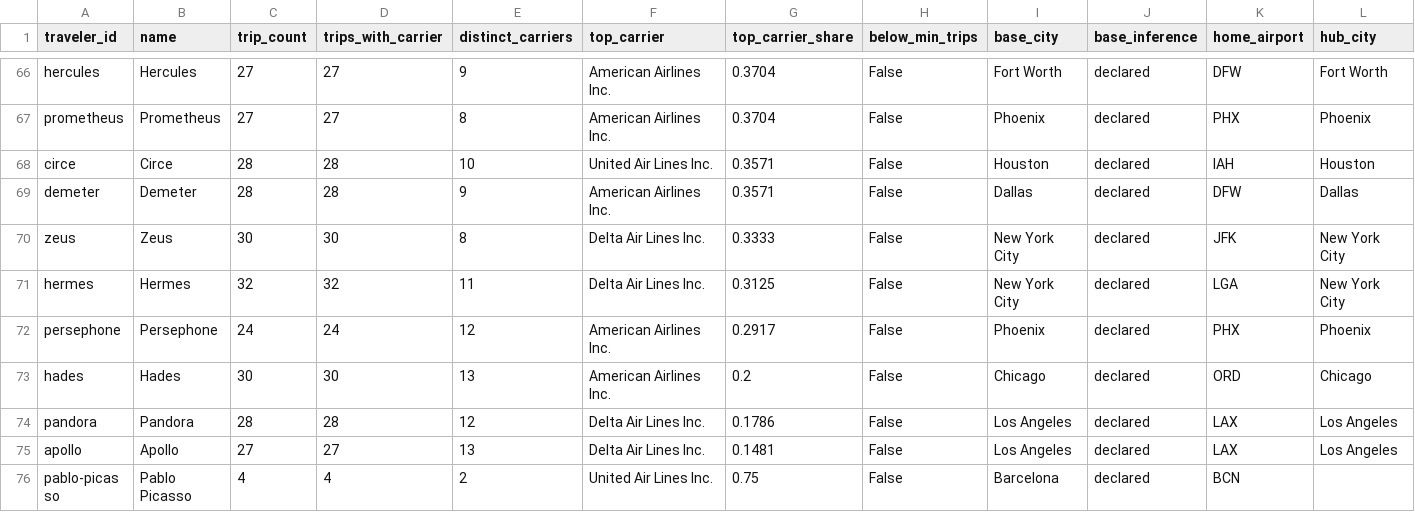
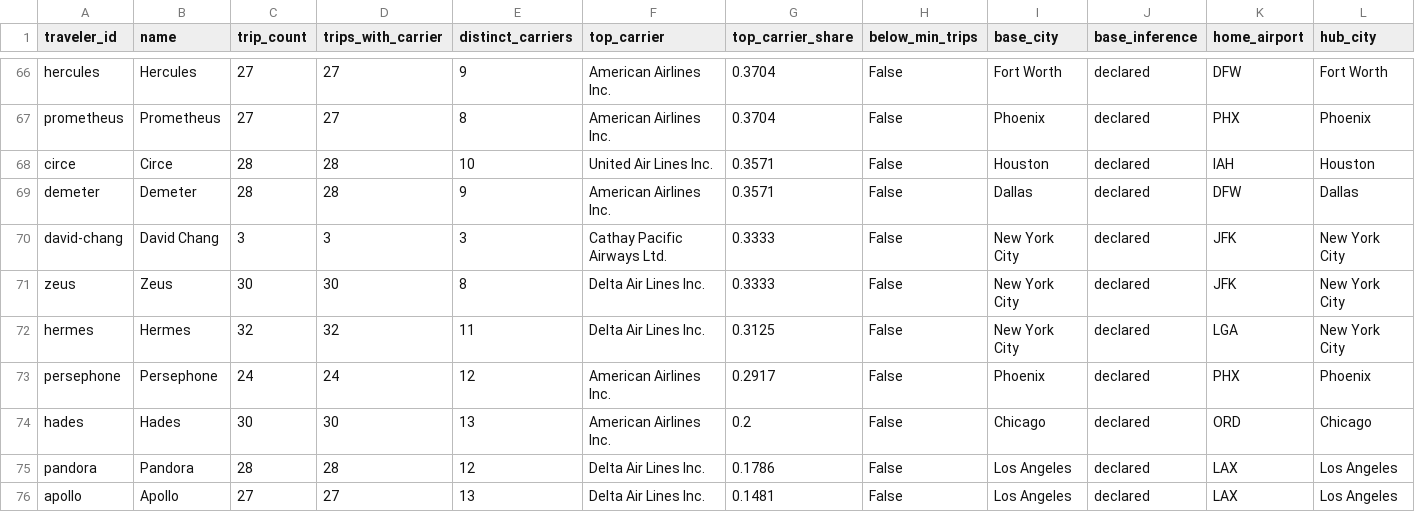
Before and after one commit to ivan-sepulveda/when-where, a CSV file: data/processed/multiple/traveler_tags.csv, drawn as a sheet; only a part is shown, gaps mark what is left out; the shorter side is filled out with more unchanged rows; rows hold the shown columns only; the diff names each change by its address in the sheet, - before the commit and + after, or states it on an @@ line.

Commit message:
adding David Chang

```diff
--- a/data/processed/multiple/traveler_tags.csv
+++ b/data/processed/multiple/traveler_tags.csv
+row 70: david-chang | David Chang | 3 | 3 | 3 | Cathay Pacific Airways Ltd. | 0.3333 | False | New York City | declared | JFK | New York City
```
Also changed, not shown: data/processed/multiple/traveler_entropy.csv, data/processed/multiple/traveler_entropy_region.csv, 12 other files.
